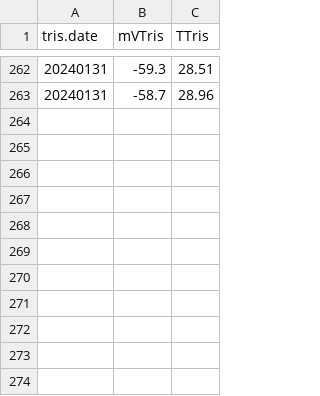
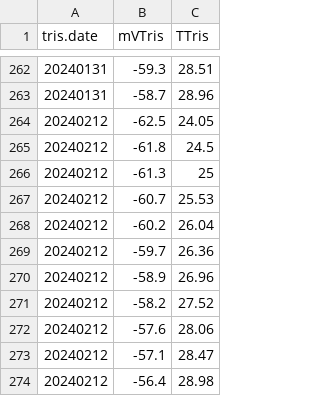
Before and after one commit to Putnam-Lab/CBLS_Wetlab, a CSV file: Data/Tris_Calibration.csv, drawn as a sheet; only a part is shown, gaps mark what is left out; the diff names each change by its address in the sheet, - before the commit and + after, or states it on an @@ line.

```diff
--- a/Data/Tris_Calibration.csv
+++ b/Data/Tris_Calibration.csv
+row 264: 20240212 | -62.5 | 24.05
+row 265: 20240212 | -61.8 | 24.5
+row 266: 20240212 | -61.3 | 25
+row 267: 20240212 | -60.7 | 25.53
+row 268: 20240212 | -60.2 | 26.04
+row 269: 20240212 | -59.7 | 26.36
+row 270: 20240212 | -58.9 | 26.96
+row 271: 20240212 | -58.2 | 27.52
+row 272: 20240212 | -57.6 | 28.06
+row 273: 20240212 | -57.1 | 28.47
+row 274: 20240212 | -56.4 | 28.98
```
Also changed, not shown: Data/Daily_measurements_tracking.csv, 2 other files.
